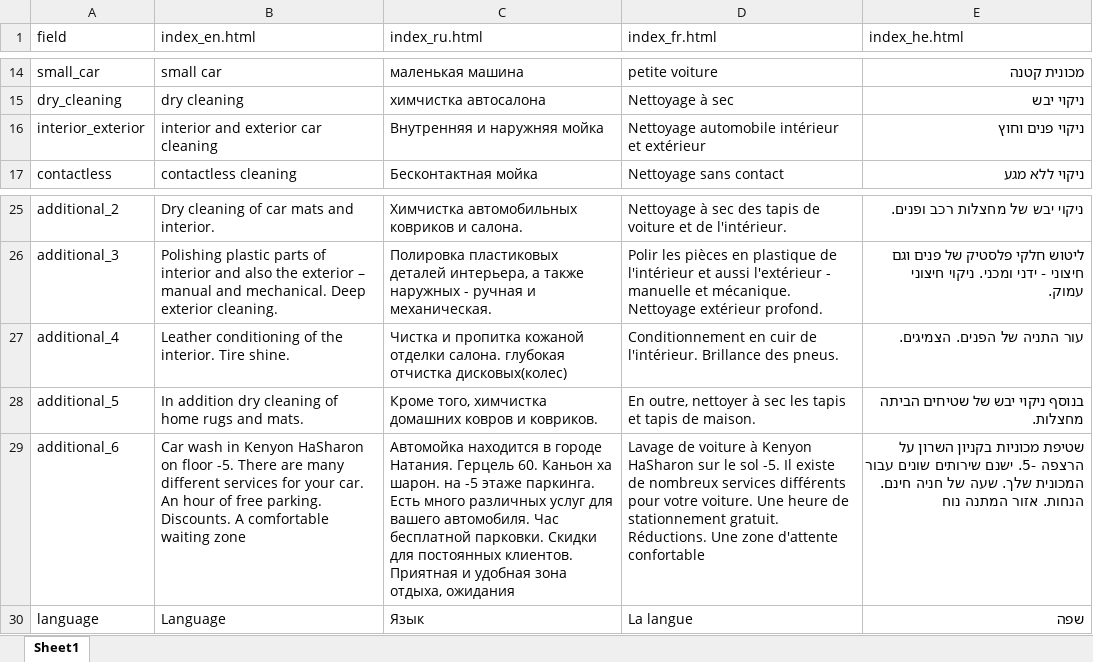
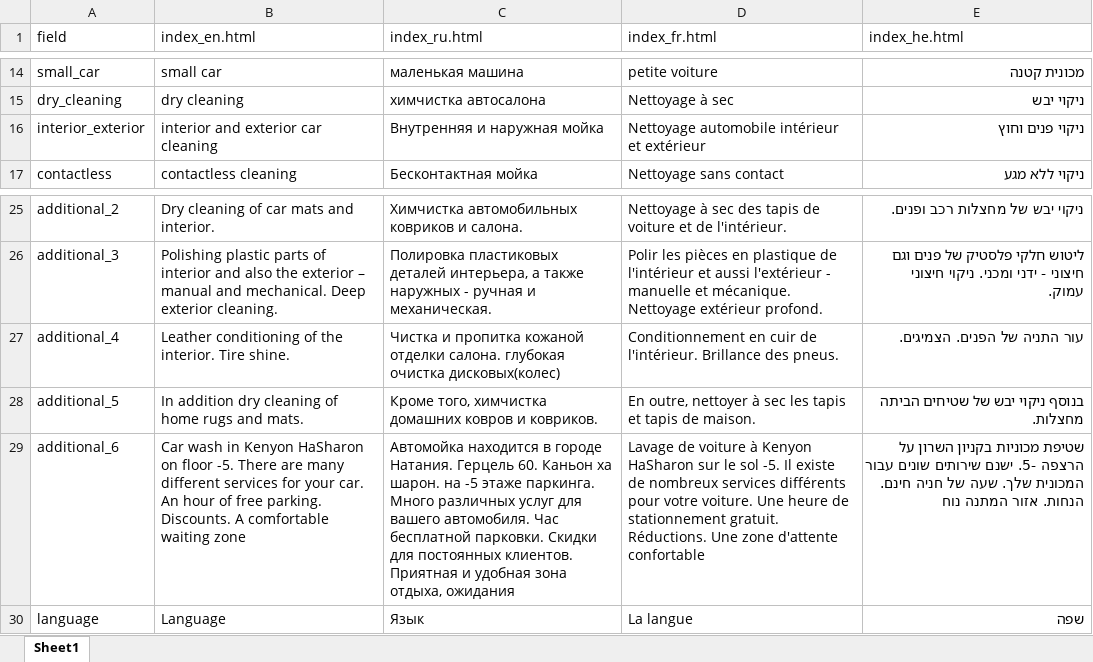
Before and after one commit to carwash-elephant-netanya/carwash-elephant-netanya.github.io, an Excel workbook: translate.xlsx, sheet Sheet1, drawn as a sheet; only a part is shown, gaps mark what is left out; values as stored, in another font and other column widths than the file's, no borders; the diff names each change by its address in the sheet, - before the commit and + after, or states it on an @@ line.

```diff
--- a/translate.xlsx (sheet Sheet1)
+++ b/translate.xlsx (sheet Sheet1)
-C16 (index_ru.html): Внутренняя и наружняя мойка
+C16 (index_ru.html): Внутренняя и наружная мойка
-C27 (index_ru.html): …салона. глубокая отчистка дисковых(колес)
+C27 (index_ru.html): …салона. глубокая очистка дисковых(колес)
-C29 (index_ru.html): …этаже паркинга. Есть много различных услуг…
+C29 (index_ru.html): …этаже паркинга. Много различных услуг…
```
Also changed, not shown: 3 other files.
